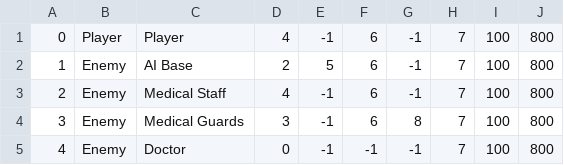
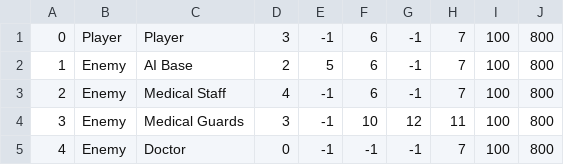
Before and after one commit to belven/SurvivalTest, a CSV file: Source/Tables/LoadoutData.csv, drawn as a sheet.

```diff
--- a/Source/Tables/LoadoutData.csv
+++ b/Source/Tables/LoadoutData.csv
@@ -1,5 +1,5 @@
-"0","Player","Player","4","-1","6","-1","7","100","800"
+"0","Player","Player","3","-1","6","-1","7","100","800"
 "1","Enemy","AI Base","2","5","6","-1","7","100","800"
 "2","Enemy","Medical Staff","4","-1","6","-1","7","100","800"
-"3","Enemy","Medical Guards","3","-1","6","8","7","100","800"
+"3","Enemy","Medical Guards","3","-1","10","12","11","100","800"
 "4","Enemy","Doctor","0","-1","-1","-1","7","100","800"
```
Also changed, not shown: Source/Tables/InstanceItemData.csv, 15 other files.
